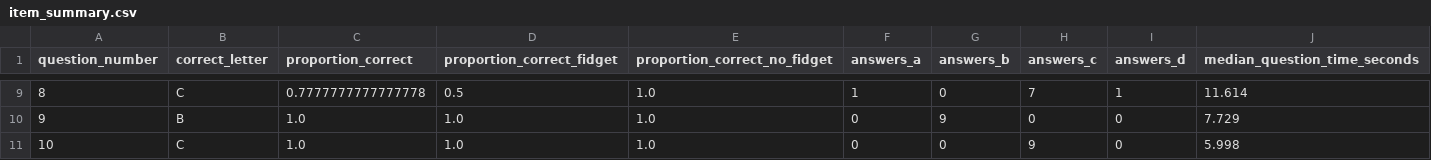
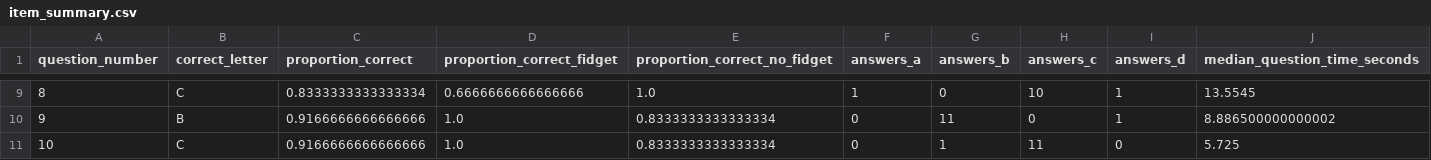
Before and after one commit to haydn-s/sourcing-data-project-2, a CSV file: results/analysis/item_summary.csv, drawn as a sheet; only a part is shown, gaps mark what is left out; the diff covers the shown part only.

```diff
--- a/results/analysis/item_summary.csv
+++ b/results/analysis/item_summary.csv
@@ -9,3 +9,3 @@ question_number,correct_letter,proportion_correct,proportion_correct_fidget,prop
-8,C,0.7777777777777778,0.5,1.0,1,0,7,1,11.614
-9,B,1.0,1.0,1.0,0,9,0,0,7.729
-10,C,1.0,1.0,1.0,0,0,9,0,5.998
+8,C,0.8333333333333334,0.6666666666666666,1.0,1,0,10,1,13.5545
+9,B,0.9166666666666666,1.0,0.8333333333333334,0,11,0,1,8.886500000000002
+10,C,0.9166666666666666,1.0,0.8333333333333334,0,1,11,0,5.725
```
Also changed, not shown: 31 edited cells elsewhere in this file, data/processed/scores.csv, results/analysis/group_summary.csv, 7 other files.
